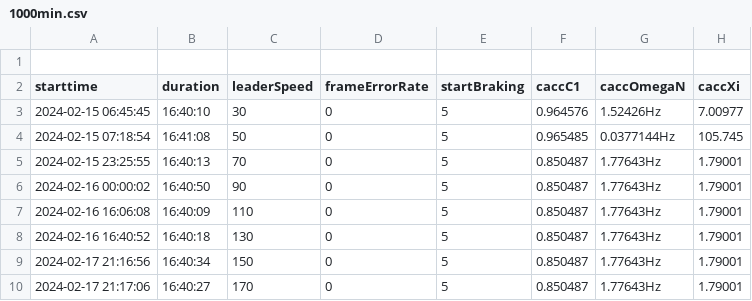
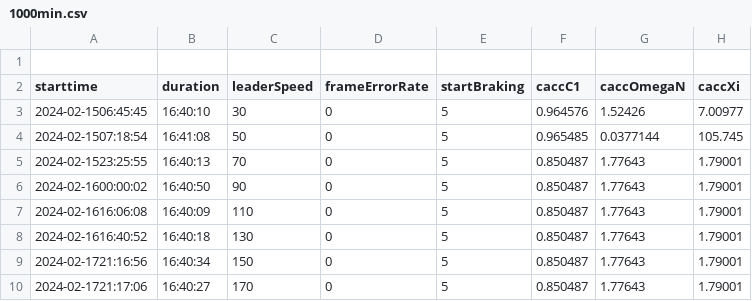
Before and after one commit to ThePepsi/AutoOptSimRunner, a CSV file: DoneRuns/TestSerie_Speed_CACC/csv/1000min.csv, drawn as a sheet; the diff names each change by its address in the sheet, - before the commit and + after, or states it on an @@ line.

```diff
--- a/DoneRuns/TestSerie_Speed_CACC/csv/1000min.csv
+++ b/DoneRuns/TestSerie_Speed_CACC/csv/1000min.csv
-A3 (starttime): 2024-02-15 06:45:45
+A3 (starttime): 2024-02-1506:45:45
-G3 (caccOmegaN): 1.52426Hz
+G3 (caccOmegaN): 1.52426
-A4 (starttime): 2024-02-15 07:18:54
+A4 (starttime): 2024-02-1507:18:54
-G4 (caccOmegaN): 0.0377144Hz
+G4 (caccOmegaN): 0.0377144
-A5 (starttime): 2024-02-15 23:25:55
+A5 (starttime): 2024-02-1523:25:55
-G5:G10 (caccOmegaN): 1.77643Hz
+G5:G10 (caccOmegaN): 1.77643
-A6 (starttime): 2024-02-16 00:00:02
+A6 (starttime): 2024-02-1600:00:02
-A7 (starttime): 2024-02-16 16:06:08
+A7 (starttime): 2024-02-1616:06:08
-A8 (starttime): 2024-02-16 16:40:52
+A8 (starttime): 2024-02-1616:40:52
-A9 (starttime): 2024-02-17 21:16:56
+A9 (starttime): 2024-02-1721:16:56
-A10 (starttime): 2024-02-17 21:17:06
+A10 (starttime): 2024-02-1721:17:06
```
Also changed, not shown: DoneRuns/TestSerie_Speed_CACC/csv/1000n.csv, DoneRuns/TestSerie_Speed_CACC/csv/5000n.csv, 2 other files.
